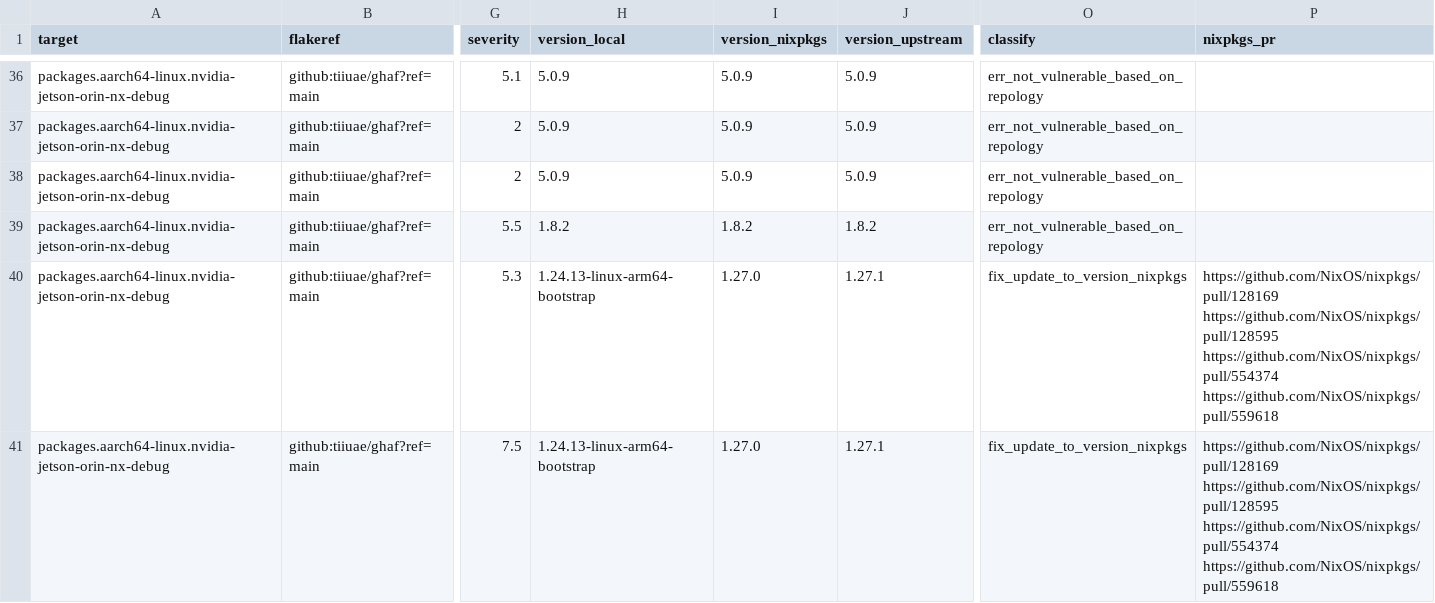
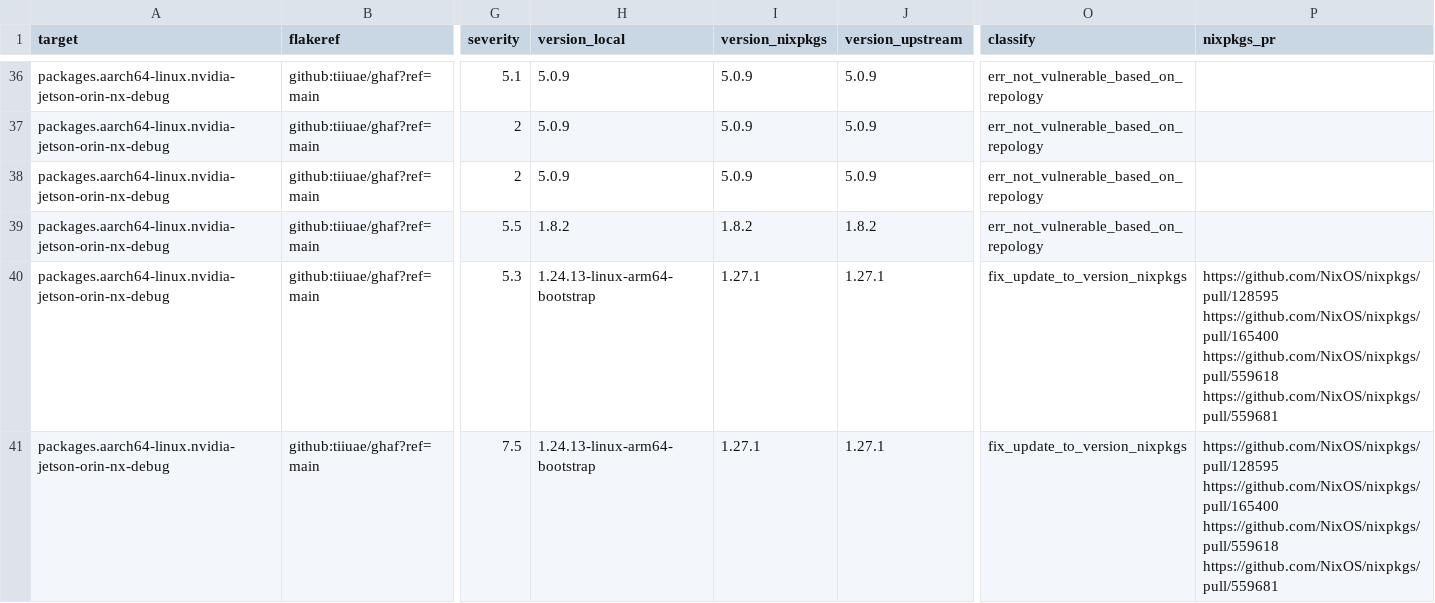
Before and after one commit to tiiuae/ghafscan, a CSV file: reports/main/data.csv, drawn as a sheet; only a part is shown, gaps mark what is left out; ↵ is a line break in a cell; the diff covers the shown part only; the diff names each change by its address in the sheet, - before the commit and + after, or states it on an @@ line.

```diff
--- a/reports/main/data.csv
+++ b/reports/main/data.csv
-I40:I41 (version_nixpkgs): 1.27.0
+I40:I41 (version_nixpkgs): 1.27.1
-P40:P41 (nixpkgs_pr): https://github.com/NixOS/nixpkgs/pull/128169 ↵ https://github.com/NixOS/nixpkgs/pull/128595 ↵ https://github.com/NixOS/nixpkgs/pull/554374 ↵ https://github.com/NixOS/nixpkgs/pull/559618
+P40:P41 (nixpkgs_pr): https://github.com/NixOS/nixpkgs/pull/128595 ↵ https://github.com/NixOS/nixpkgs/pull/165400 ↵ https://github.com/NixOS/nixpkgs/pull/559618 ↵ https://github.com/NixOS/nixpkgs/pull/559681
```
Also changed, not shown: 155 edited cells elsewhere in this file, 1 other file.
